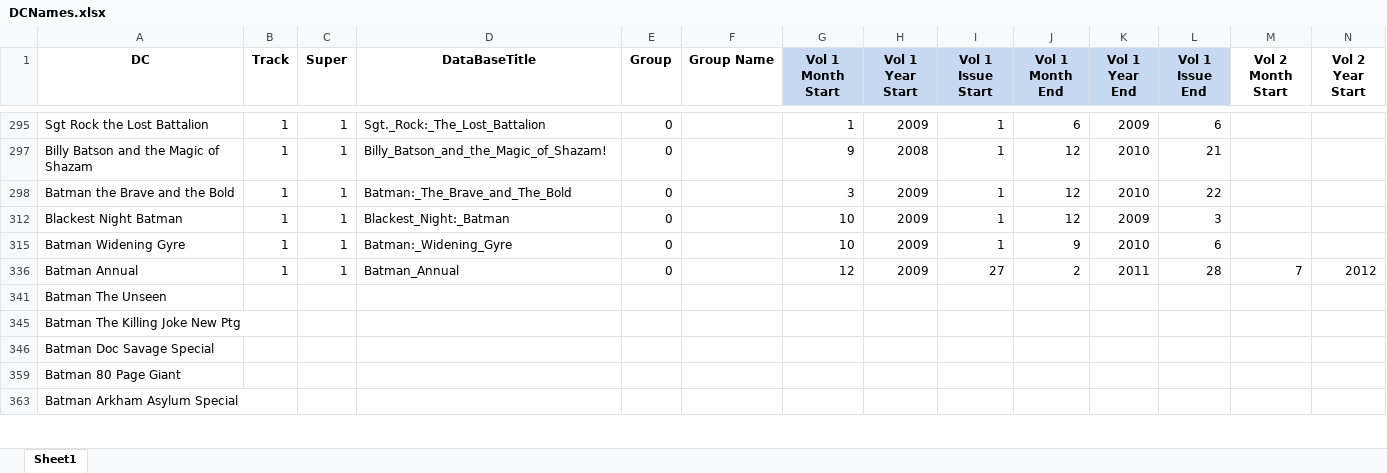
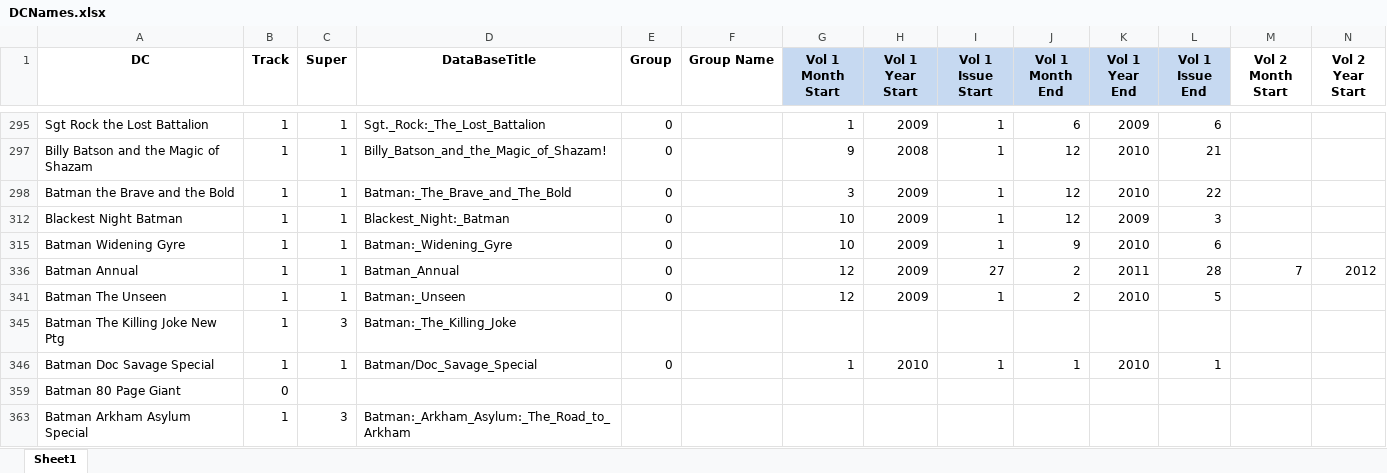
Before and after one commit to JPrince25/Comic_Sorter, an Excel workbook: DCNames.xlsx, sheet Sheet1, drawn as a sheet; only a part is shown, gaps mark what is left out; values as stored, in another font and other column widths than the file's, no borders; table styles not drawn; the diff covers the shown part only; the diff names each change by its address in the sheet, - before the commit and + after, or states it on an @@ line.

Commit message:
Names v1.2

```diff
--- a/DCNames.xlsx (sheet Sheet1)
+++ b/DCNames.xlsx (sheet Sheet1)
-B341 (Track): (empty)
+B341 (Track): 1
-C341 (Super): (empty)
+C341 (Super): 1
-D341 (DataBaseTitle): (empty)
+D341 (DataBaseTitle): Batman:_Unseen
-E341 (Group): (empty)
+E341 (Group): 0
-G341 (Vol 1 Month Start): (empty)
+G341 (Vol 1 Month Start): 12
-H341 (Vol 1 Year Start): (empty)
+H341 (Vol 1 Year Start): 2009
-I341 (Vol 1 Issue Start): (empty)
+I341 (Vol 1 Issue Start): 1
-J341 (Vol 1 Month End): (empty)
+J341 (Vol 1 Month End): 2
-K341 (Vol 1 Year End): (empty)
+K341 (Vol 1 Year End): 2010
-L341 (Vol 1 Issue End): (empty)
+L341 (Vol 1 Issue End): 5
-B345:B346 (Track): (empty)
+B345:B346 (Track): 1
-C345 (Super): (empty)
+C345 (Super): 3
-D345 (DataBaseTitle): (empty)
+D345 (DataBaseTitle): Batman:_The_Killing_Joke
-C346 (Super): (empty)
+C346 (Super): 1
-D346 (DataBaseTitle): (empty)
+D346 (DataBaseTitle): Batman/Doc_Savage_Special
-E346 (Group): (empty)
+E346 (Group): 0
-G346 (Vol 1 Month Start): (empty)
+G346 (Vol 1 Month Start): 1
-H346 (Vol 1 Year Start): (empty)
+H346 (Vol 1 Year Start): 2010
-I346 (Vol 1 Issue Start): (empty)
+I346 (Vol 1 Issue Start): 1
-J346 (Vol 1 Month End): (empty)
+J346 (Vol 1 Month End): 1
-K346 (Vol 1 Year End): (empty)
+K346 (Vol 1 Year End): 2010
-L346 (Vol 1 Issue End): (empty)
+L346 (Vol 1 Issue End): 1
-B359 (Track): (empty)
+B359 (Track): 0
-B363 (Track): (empty)
+B363 (Track): 1
-C363 (Super): (empty)
+C363 (Super): 3
-D363 (DataBaseTitle): (empty)
+D363 (DataBaseTitle): Batman:_Arkham_Asylum:_The_Road_to_Arkham
```
Also changed, not shown: 1 added row, 1 removed row and 156 edited cells elsewhere in this sheet.
